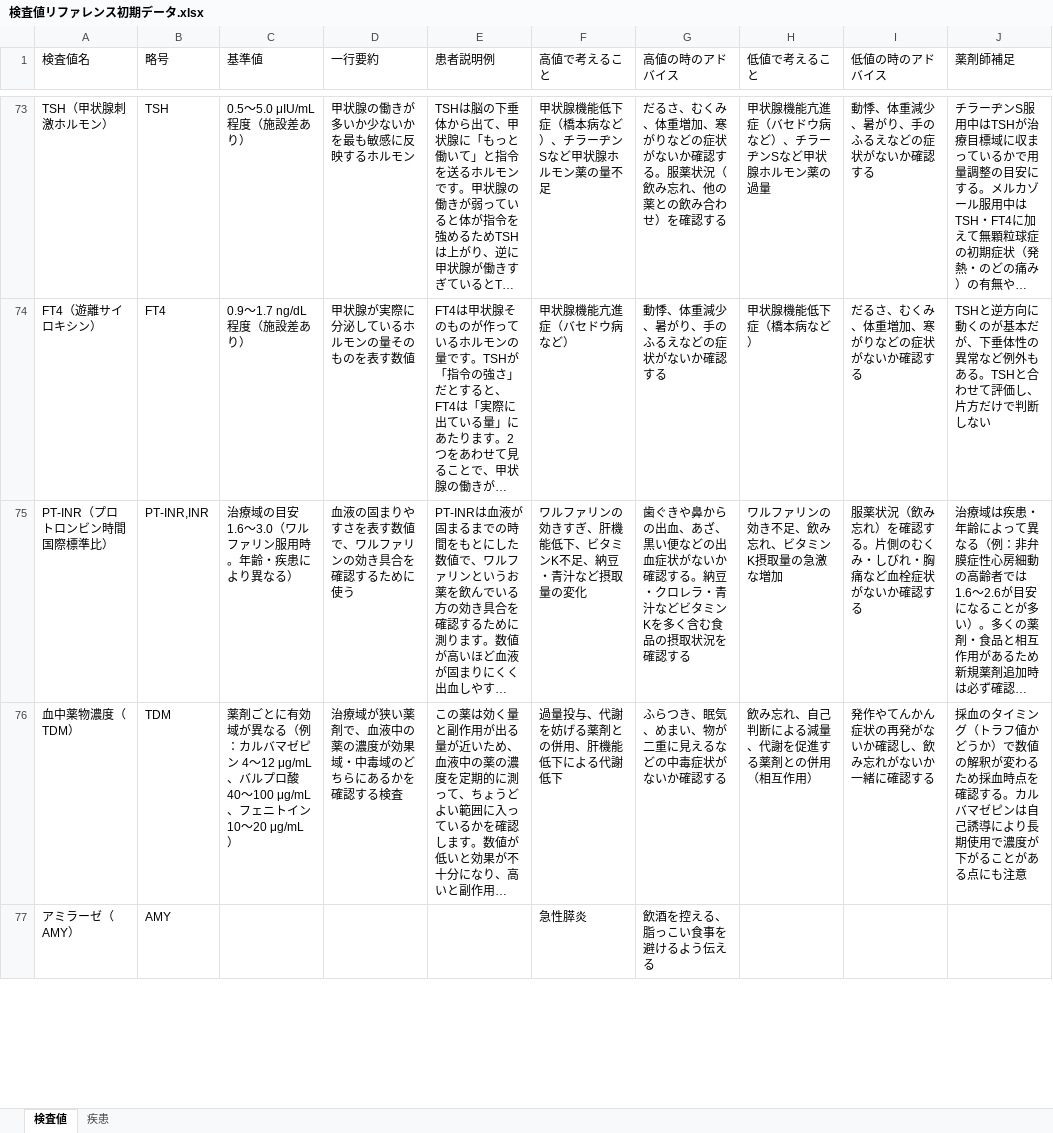
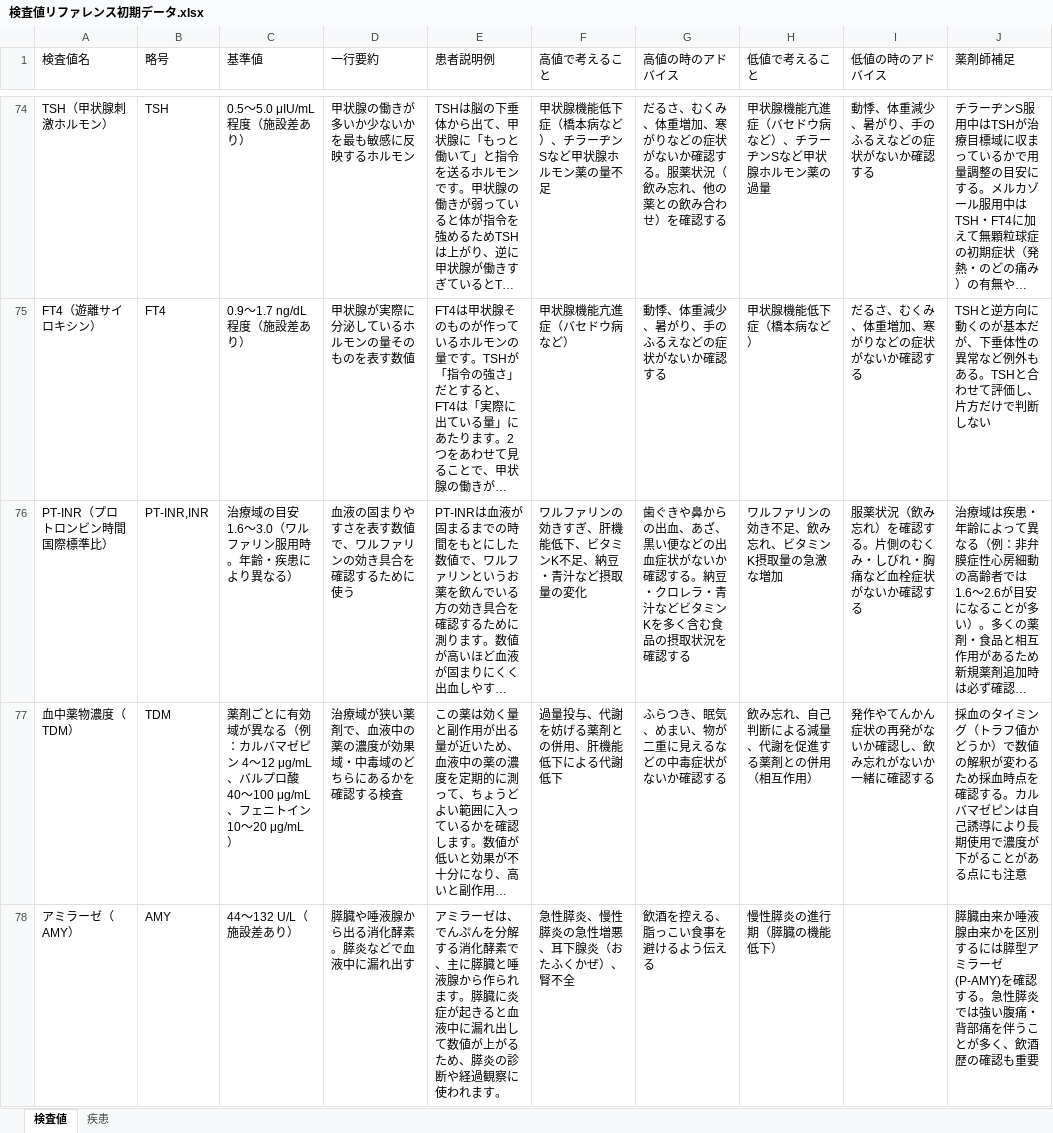
Before and after one commit to fs23ys/kensa-value-reference, an Excel workbook: 検査値リファレンス初期データ.xlsx, sheet 検査値, drawn as a sheet; only a part is shown, gaps mark what is left out; long unchanged cells end in …; values as stored, in another font and other column widths than the file's, no borders; addresses are those after the commit; the diff covers the shown part only; the diff names each change by its address in the sheet, - before the commit and + after, or states it on an @@ line.

Commit message:
Excel直接編集(並び替え・リネーム・赤血球追加)を正本に反映、未記入だった項目26件に患者説明例等を加筆

```diff
--- a/検査値リファレンス初期データ.xlsx (sheet 検査値)
+++ b/検査値リファレンス初期データ.xlsx (sheet 検査値)
-C78 (基準値): (empty)
+C78 (基準値): 44〜132 U/L（施設差あり）
-D78 (一行要約): (empty)
+D78 (一行要約): 膵臓や唾液腺から出る消化酵素。膵炎などで血液中に漏れ出す
-E78 (患者説明例): (empty)
+E78 (患者説明例): アミラーゼは、でんぷんを分解する消化酵素で、主に膵臓と唾液腺から作られます。膵臓に炎症が起きると血液中に漏れ出して数値が上がるため、膵炎の診断や経過観察に使われます。
-F78 (高値で考えること): 急性膵炎
+F78 (高値で考えること): 急性膵炎、慢性膵炎の急性増悪、耳下腺炎（おたふくかぜ）、腎不全
-H78 (低値で考えること): (empty)
+H78 (低値で考えること): 慢性膵炎の進行期（膵臓の機能低下）
-J78 (薬剤師補足): (empty)
+J78 (薬剤師補足): 膵臓由来か唾液腺由来かを区別するには膵型アミラーゼ(P-AMY)を確認する。急性膵炎では強い腹痛・背部痛を伴うことが多く、飲酒歴の確認も重要
```
Also changed, not shown: 4 added rows, 3 removed rows, 9 moved rows and 66 edited cells elsewhere in this sheet, 2 other files.
